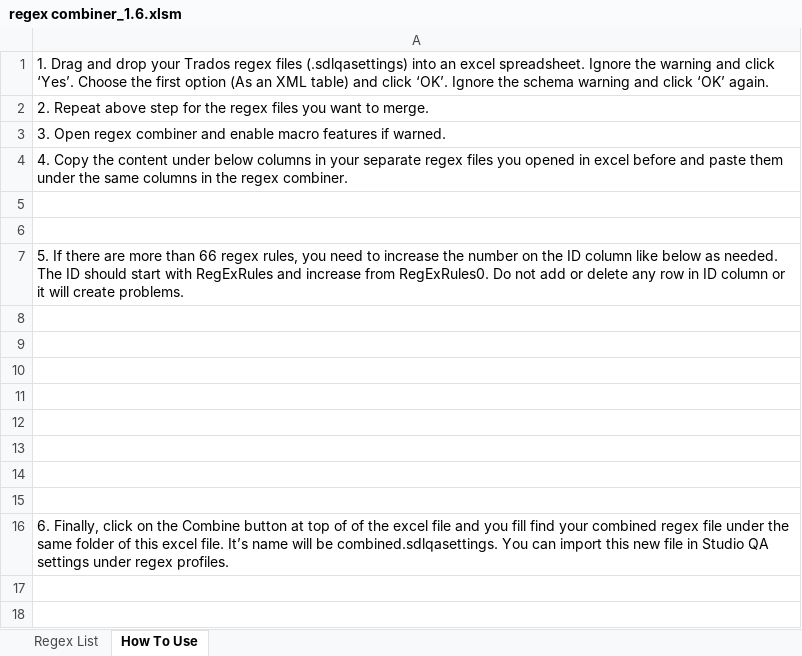
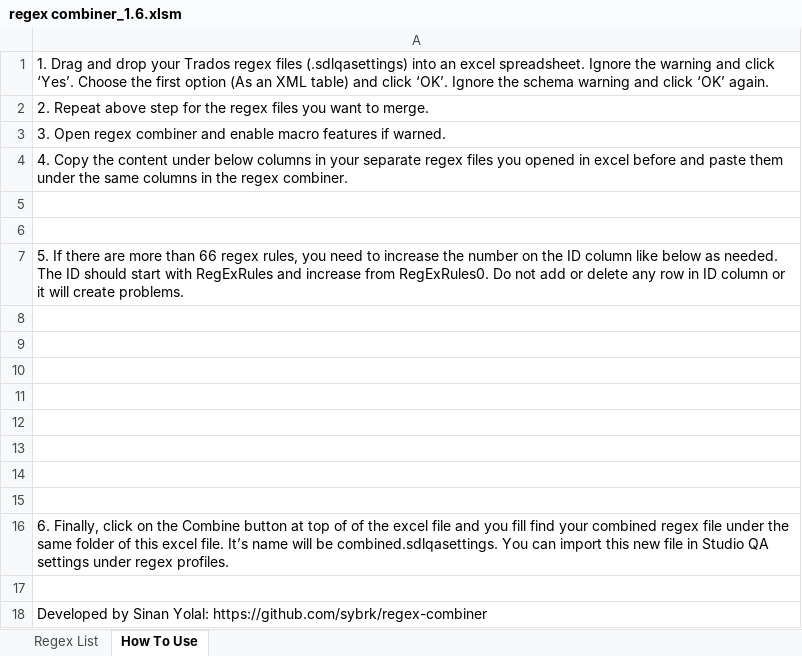
Before and after one commit to sybrk/regex-combiner, an Excel workbook: regex combiner_1.6.xlsm, sheet How To Use, drawn as a sheet; values as stored, in another font and other column widths than the file's, no borders; charts and pictures not drawn; the diff names each change by its address in the sheet, - before the commit and + after, or states it on an @@ line.

Commit message:
Add files via upload

```diff
--- a/regex combiner_1.6.xlsm (sheet How To Use)
+++ b/regex combiner_1.6.xlsm (sheet How To Use)
+row 17: (empty)
+row 18: Developed by Sinan Yolal: https://github.com/sybrk/regex-combiner
```
